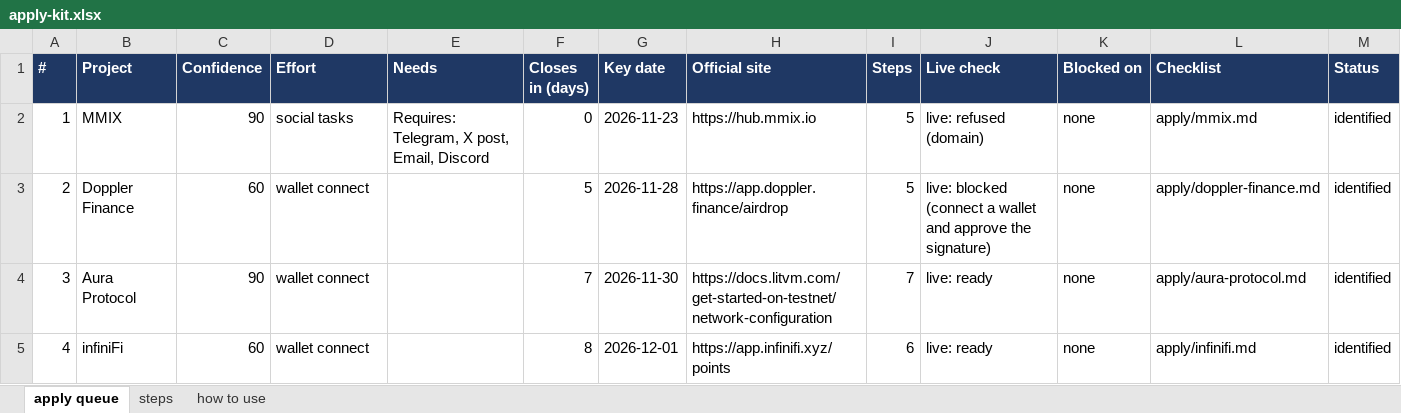
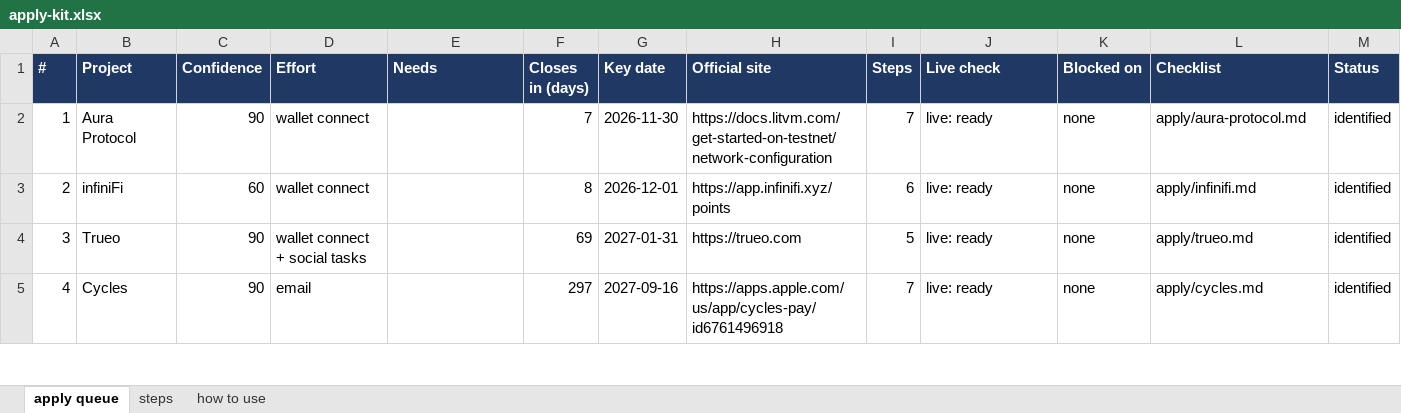
Before and after one commit to sandeshbagmare/crypto-airdrops-ops, an Excel workbook: apply-kit.xlsx, sheet apply queue, drawn as a sheet; only a part is shown; values as stored, in another font and other column widths than the file's, no borders; the diff covers the shown part only; the diff names each change by its address in the sheet, - before the commit and + after, or states it on an @@ line.

Commit message:
pre-flight all 546 drops; capability map driven by live checks; kit prefers live-ready

```diff
--- a/apply-kit.xlsx (sheet apply queue)
+++ b/apply-kit.xlsx (sheet apply queue)
-B2 (Project): MMIX
+B2 (Project): Aura Protocol
-D2 (Effort): social tasks
+D2 (Effort): wallet connect
-E2 (Needs): Requires: Telegram, X post, Email, Discord
+E2 (Needs): (empty)
-F2 (Closes in (days)): 0
+F2 (Closes in (days)): 7
-G2 (Key date): 2026-11-23
+G2 (Key date): 2026-11-30
-H2 (Official site): https://hub.mmix.io
+H2 (Official site): https://docs.litvm.com/get-started-on-testnet/network-configuration
-I2 (Steps): 5
+I2 (Steps): 7
-J2 (Live check): live: refused (domain)
+J2 (Live check): live: ready
-L2 (Checklist): apply/mmix.md
+L2 (Checklist): apply/aura-protocol.md
-B3 (Project): Doppler Finance
+B3 (Project): infiniFi
-F3 (Closes in (days)): 5
+F3 (Closes in (days)): 8
-G3 (Key date): 2026-11-28
+G3 (Key date): 2026-12-01
-H3 (Official site): https://app.doppler.finance/airdrop
+H3 (Official site): https://app.infinifi.xyz/points
-I3 (Steps): 5
+I3 (Steps): 6
-J3 (Live check): live: blocked (connect a wallet and approve the signature)
+J3 (Live check): live: ready
-L3 (Checklist): apply/doppler-finance.md
+L3 (Checklist): apply/infinifi.md
-B4 (Project): Aura Protocol
+B4 (Project): Trueo
-D4 (Effort): wallet connect
+D4 (Effort): wallet connect + social tasks
-F4 (Closes in (days)): 7
+F4 (Closes in (days)): 69
-G4 (Key date): 2026-11-30
+G4 (Key date): 2027-01-31
-H4 (Official site): https://docs.litvm.com/get-started-on-testnet/network-configuration
+H4 (Official site): https://trueo.com
-I4 (Steps): 7
+I4 (Steps): 5
-L4 (Checklist): apply/aura-protocol.md
+L4 (Checklist): apply/trueo.md
-B5 (Project): infiniFi
+B5 (Project): Cycles
-C5 (Confidence): 60
+C5 (Confidence): 90
-D5 (Effort): wallet connect
+D5 (Effort): email
-F5 (Closes in (days)): 8
+F5 (Closes in (days)): 297
-G5 (Key date): 2026-12-01
+G5 (Key date): 2027-09-16
-H5 (Official site): https://app.infinifi.xyz/points
+H5 (Official site): https://apps.apple.com/us/app/cycles-pay/id6761496918
-I5 (Steps): 6
+I5 (Steps): 7
-L5 (Checklist): apply/infinifi.md
+L5 (Checklist): apply/cycles.md
```
Also changed, not shown: 177 edited cells elsewhere in this sheet, sheet steps, data/blockers.xlsx, ledger.xlsx, 56 other files.
